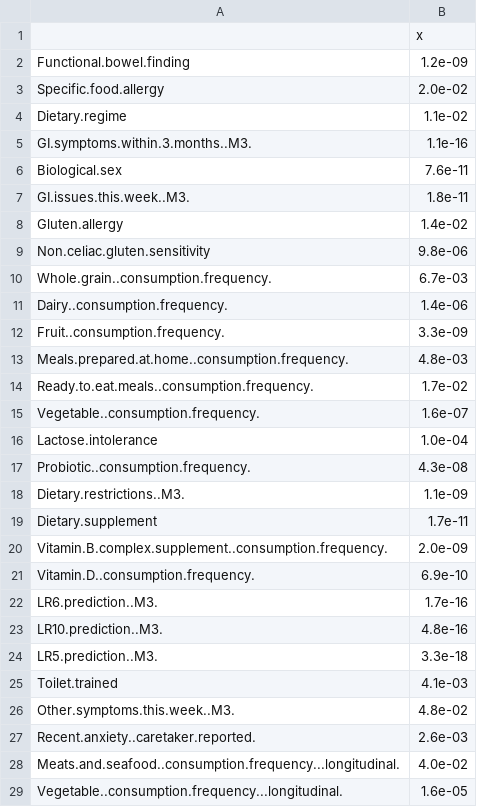
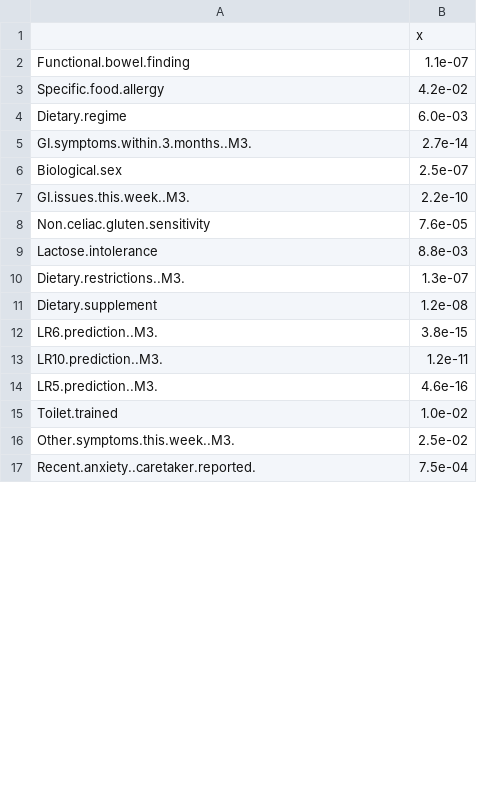
Before and after one commit to MaudeDavidLab/M3_Phyloseq_Analysis, a CSV file: Xsqr_05.csv, drawn as a sheet; only a part is shown; the diff covers the shown part only.

```diff
--- a/Xsqr_05.csv
+++ b/Xsqr_05.csv
@@ -1,29 +1,17 @@
 ,x
-Functional.bowel.finding,1.2e-09
-Specific.food.allergy,2.0e-02
-Dietary.regime,1.1e-02
-GI.symptoms.within.3.months..M3.,1.1e-16
-Biological.sex,7.6e-11
-GI.issues.this.week..M3.,1.8e-11
-Gluten.allergy,1.4e-02
-Non.celiac.gluten.sensitivity,9.8e-06
-Whole.grain..consumption.frequency.,6.7e-03
-Dairy..consumption.frequency.,1.4e-06
-Fruit..consumption.frequency.,3.3e-09
-Meals.prepared.at.home..consumption.frequency.,4.8e-03
-Ready.to.eat.meals..consumption.frequency.,1.7e-02
-Vegetable..consumption.frequency.,1.6e-07
-Lactose.intolerance,1.0e-04
-Probiotic..consumption.frequency.,4.3e-08
-Dietary.restrictions..M3.,1.1e-09
-Dietary.supplement,1.7e-11
-Vitamin.B.complex.supplement..consumption.frequency.,2.0e-09
-Vitamin.D..consumption.frequency.,6.9e-10
-LR6.prediction..M3.,1.7e-16
-LR10.prediction..M3.,4.8e-16
-LR5.prediction..M3.,3.3e-18
-Toilet.trained,4.1e-03
-Other.symptoms.this.week..M3.,4.8e-02
-Recent.anxiety..caretaker.reported.,2.6e-03
-Meats.and.seafood..consumption.frequency...longitudinal.,4.0e-02
-Vegetable..consumption.frequency...longitudinal.,1.6e-05
+Functional.bowel.finding,1.1e-07
+Specific.food.allergy,4.2e-02
+Dietary.regime,6.0e-03
+GI.symptoms.within.3.months..M3.,2.7e-14
+Biological.sex,2.5e-07
+GI.issues.this.week..M3.,2.2e-10
+Non.celiac.gluten.sensitivity,7.6e-05
+Lactose.intolerance,8.8e-03
+Dietary.restrictions..M3.,1.3e-07
+Dietary.supplement,1.2e-08
+LR6.prediction..M3.,3.8e-15
+LR10.prediction..M3.,1.2e-11
+LR5.prediction..M3.,4.6e-16
+Toilet.trained,1.0e-02
+Other.symptoms.this.week..M3.,2.5e-02
+Recent.anxiety..caretaker.reported.,7.5e-04
```
Also changed, not shown: 1 added row, 1 removed row and 2 edited cells elsewhere in this file, Dietary_var_chisq_test.csv, PERMANOVA.csv, 13 other files.
